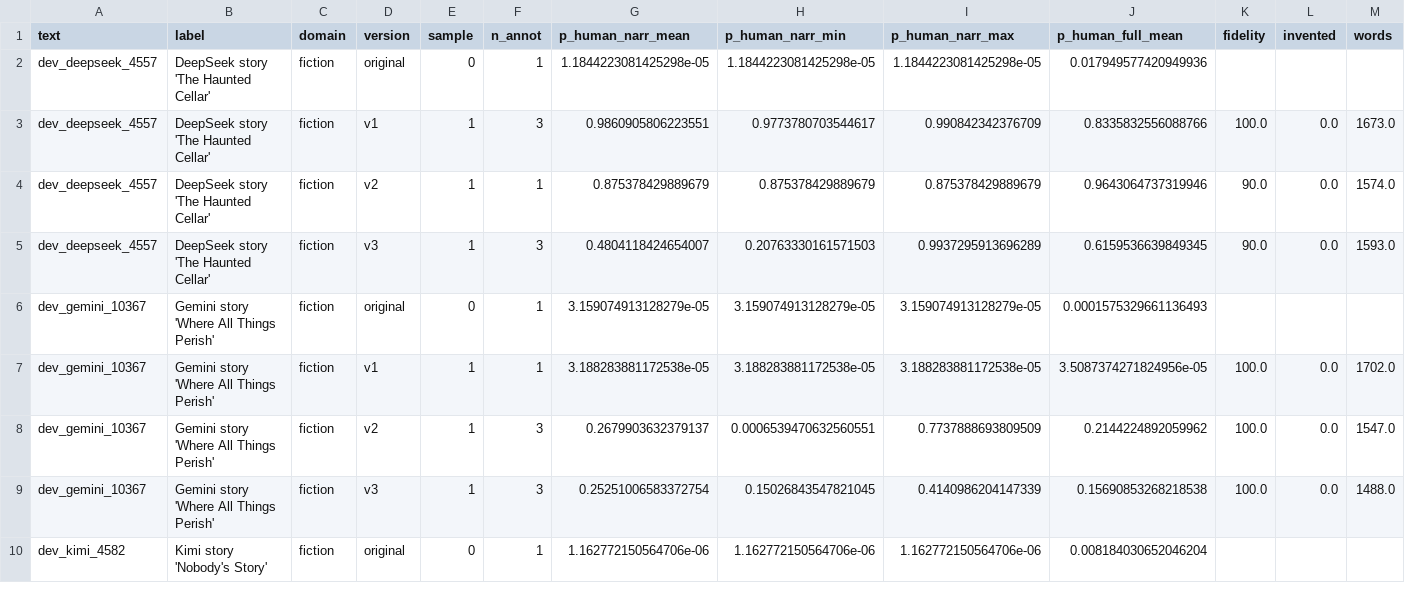
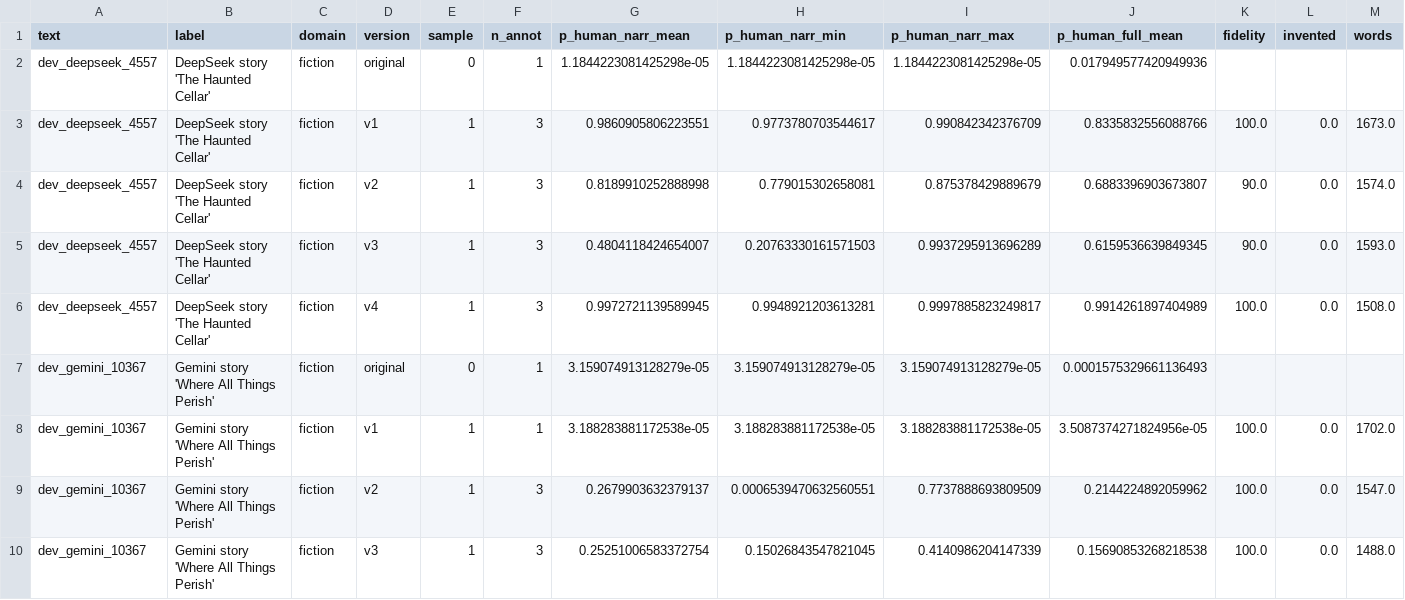
Before and after one commit to WinFuture23/ai-reviewer, a CSV file: humanizer/results/results_summary.csv, drawn as a sheet; only a part is shown; the shorter side is filled out with more unchanged rows; rows hold the shown columns only; the diff covers the shown part only; the diff names each change by its address in the sheet, - before the commit and + after, or states it on an @@ line.

```diff
--- a/humanizer/results/results_summary.csv
+++ b/humanizer/results/results_summary.csv
-F4 (n_annot): 1
+F4 (n_annot): 3
-G4 (p_human_narr_mean): 0.875378429889679
+G4 (p_human_narr_mean): 0.8189910252888998
-H4 (p_human_narr_min): 0.875378429889679
+H4 (p_human_narr_min): 0.779015302658081
-J4 (p_human_full_mean): 0.9643064737319946
+J4 (p_human_full_mean): 0.6883396903673807
+row 6: dev_deepseek_4557 | DeepSeek story 'The Haunted Cellar' | fiction | v4 | 1 | 3 | 0.9972721139589945 | 0.9948921203613281 | 0.9997885823249817 | 0.9914261897404989 | 100.0 | 0.0 | 1508.0
```
Also changed, not shown: 5 added rows elsewhere in this file, 9 other files.
